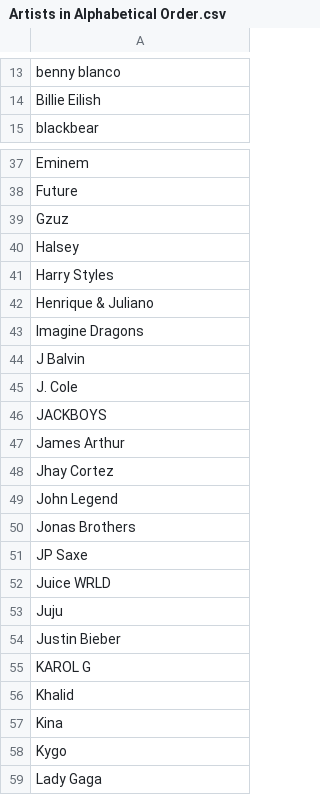
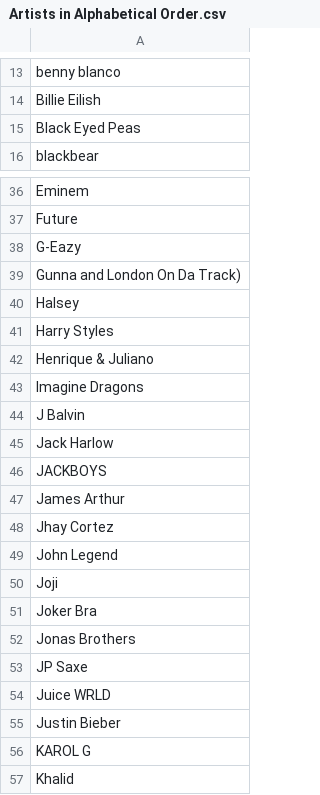
Before and after one commit to Scarcrux/cisc3130_hw1, a CSV file: data/Artists in Alphabetical Order.csv, drawn as a sheet; only a part is shown, gaps mark what is left out; the shorter side is filled out with more unchanged rows; the diff covers the shown part only.

```diff
--- a/data/Artists in Alphabetical Order.csv
+++ b/data/Artists in Alphabetical Order.csv
@@ -14,2 +14,3 @@ benny blanco
 Billie Eilish
+Black Eyed Peas
 blackbear
@@ -38,3 +37,4 @@ Eminem
 Future
-Gzuz
+G-Eazy
+Gunna and London On Da Track)
 Halsey
@@ -44,3 +44,3 @@ Imagine Dragons
 J Balvin
-J. Cole
+Jack Harlow
 JACKBOYS
@@ -49,2 +49,4 @@ Jhay Cortez
 John Legend
+Joji
+Joker Bra
 Jonas Brothers
@@ -52,3 +54,2 @@ JP Saxe
 Juice WRLD
-Juju
 Justin Bieber
```
Also changed, not shown: 5 added rows, 14 removed rows and 4 edited cells elsewhere in this file, data/Artist Frequency.csv, 2 other files.
